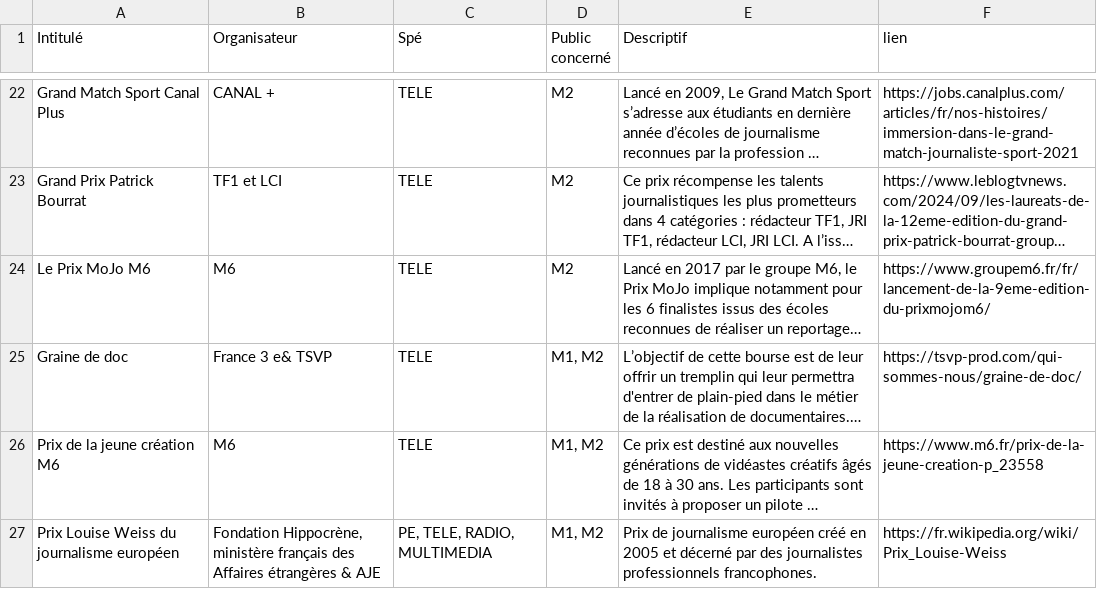
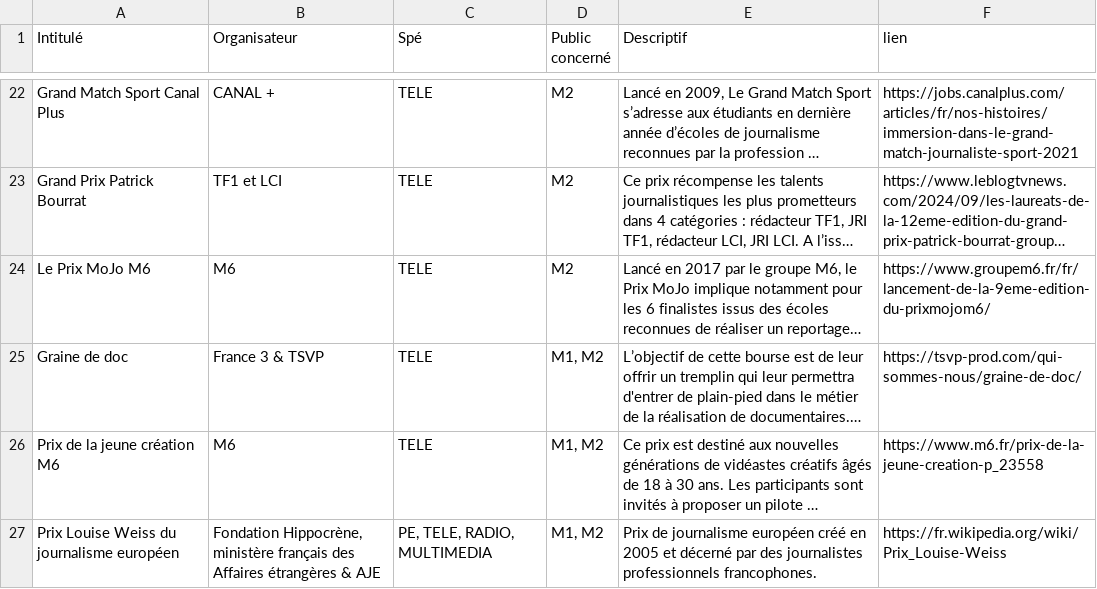
Before and after one commit to oledeuff/Penduloscope, a CSV file: docs/prix.csv, drawn as a sheet; only a part is shown, gaps mark what is left out; long unchanged cells end in …; the diff names each change by its address in the sheet, - before the commit and + after, or states it on an @@ line.

Commit message:
Update prix.csv

```diff
--- a/docs/prix.csv
+++ b/docs/prix.csv
-B25 (Organisateur): France 3 e& TSVP
+B25 (Organisateur): France 3 & TSVP
```
